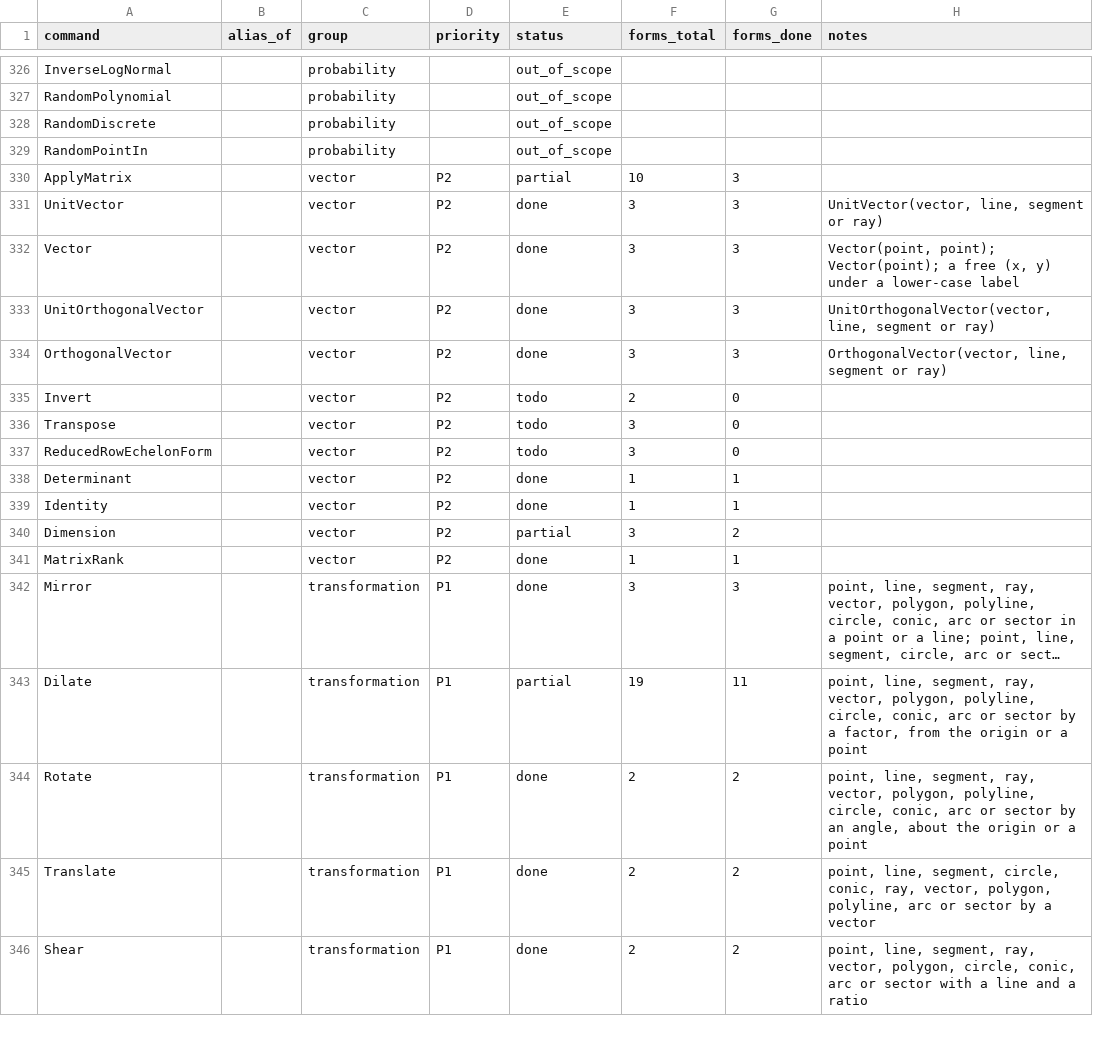
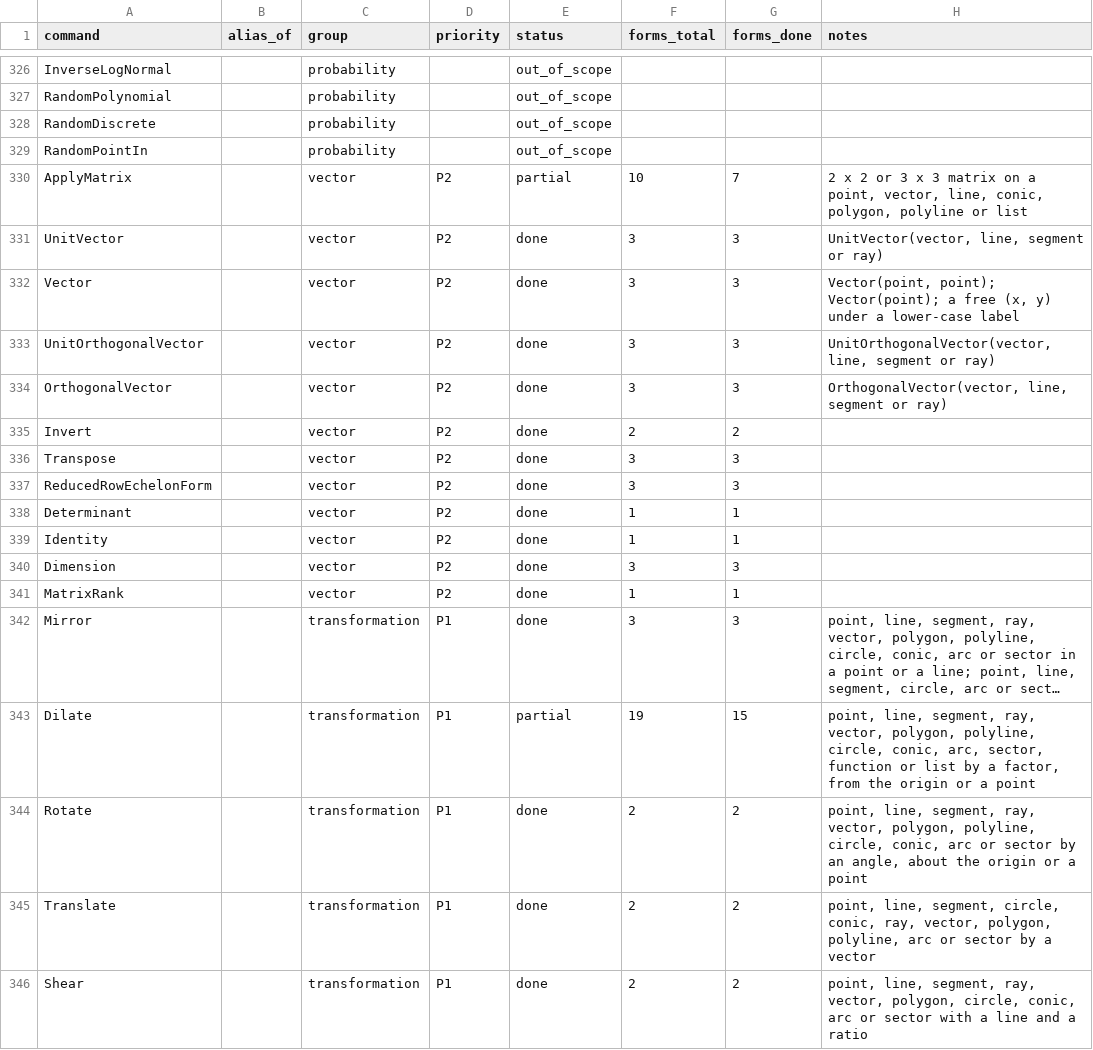
Before and after one commit to jash90/geokernel, a CSV file: docs/command-matrix.csv, drawn as a sheet; only a part is shown, gaps mark what is left out; long unchanged cells end in …; the diff names each change by its address in the sheet, - before the commit and + after, or states it on an @@ line.

Commit message:
Implement matrix commands and dilation of functions and lists

```diff
--- a/docs/command-matrix.csv
+++ b/docs/command-matrix.csv
-G330 (forms_done): 3
+G330 (forms_done): 7
-H330 (notes): (empty)
+H330 (notes): 2 x 2 or 3 x 3 matrix on a point, vector, line, conic, polygon, polyline or list
-E335:E337 (status): todo
+E335:E337 (status): done
-G335 (forms_done): 0
+G335 (forms_done): 2
-G336:G337 (forms_done): 0
+G336:G337 (forms_done): 3
-E340 (status): partial
+E340 (status): done
-G340 (forms_done): 2
+G340 (forms_done): 3
-G343 (forms_done): 11
+G343 (forms_done): 15
-H343 (notes): …circle, conic, arc or sector by a…
+H343 (notes): …circle, conic, arc, sector, function or list by a…
```
Also changed, not shown: 31 other files.
